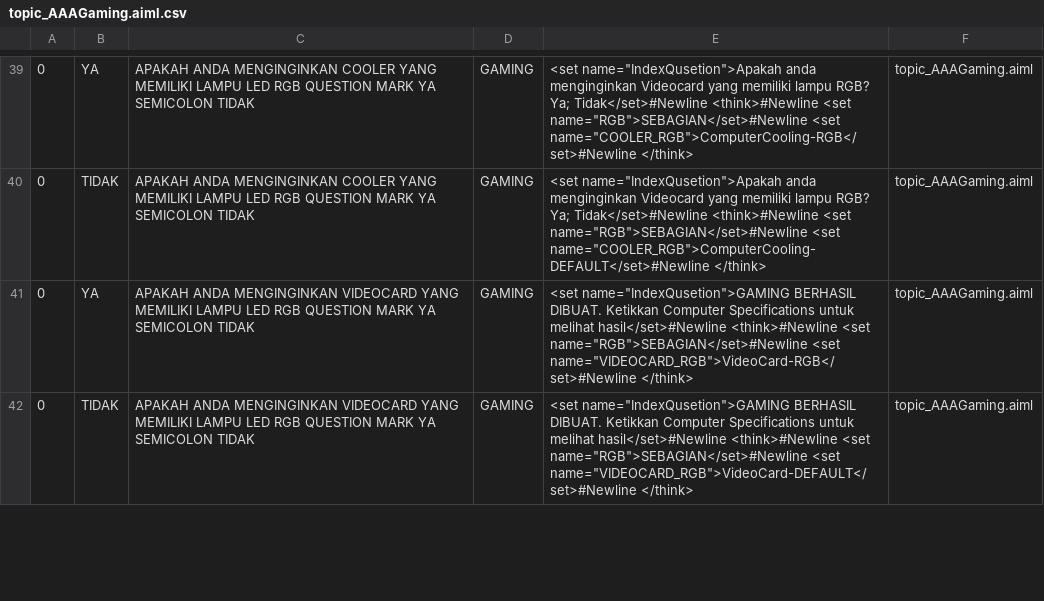
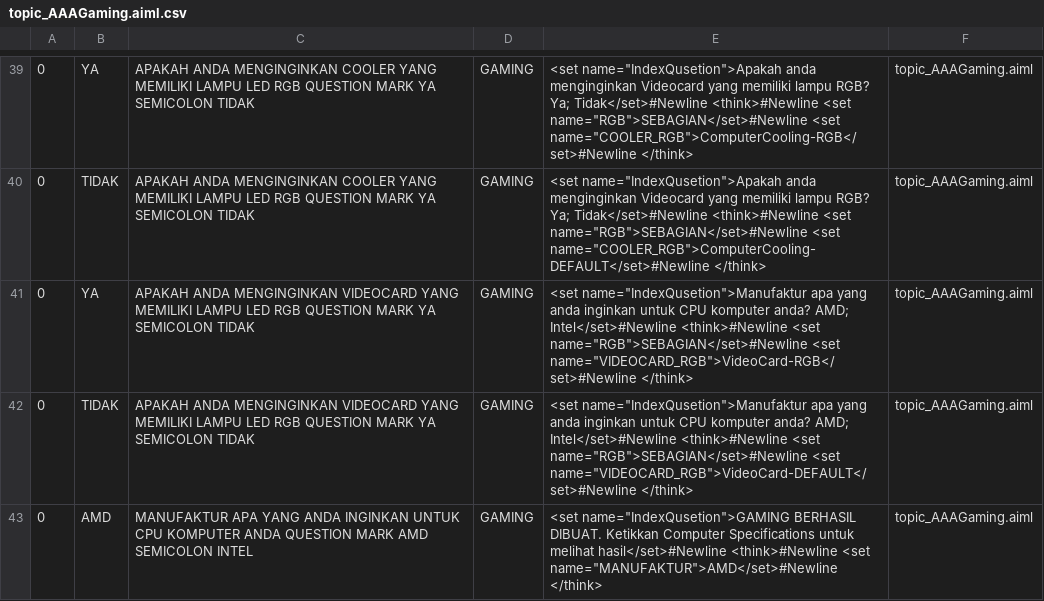
Before and after one commit to ajerabi/Chatbot-AB-Program, a CSV file: bots/super/aimlif/topic_AAAGaming.aiml.csv, drawn as a sheet; only a part is shown, gaps mark what is left out; the diff covers the shown part only.

```diff
--- a/bots/super/aimlif/topic_AAAGaming.aiml.csv
+++ b/bots/super/aimlif/topic_AAAGaming.aiml.csv
@@ -40,3 +40,4 @@
 0,TIDAK,APAKAH ANDA MENGINGINKAN COOLER YANG MEMILIKI LAMPU LED RGB QUESTION MARK YA SEMICOLON TIDAK,GAMING,<set name="IndexQusetion">Apakah anda menginginkan Videocard yang memiliki lampu RGB? Ya; Tidak</set>#Newline                <think>#Newline                    <set name="RGB">SEBAGIAN</set>#Newline                    <set name="COOLER_RGB">ComputerCooling-DEFAULT</set>#Newline                </think>,topic_AAAGaming.aiml
-0,YA,APAKAH ANDA MENGINGINKAN VIDEOCARD YANG MEMILIKI LAMPU LED RGB QUESTION MARK YA SEMICOLON TIDAK,GAMING,<set name="IndexQusetion">GAMING BERHASIL DIBUAT. Ketikkan Computer Specifications untuk melihat hasil</set>#Newline                <think>#Newline                    <set name="RGB">SEBAGIAN</set>#Newline                    <set name="VIDEOCARD_RGB">VideoCard-RGB</set>#Newline                </think>,topic_AAAGaming.aiml
-0,TIDAK,APAKAH ANDA MENGINGINKAN VIDEOCARD YANG MEMILIKI LAMPU LED RGB QUESTION MARK YA SEMICOLON TIDAK,GAMING,<set name="IndexQusetion">GAMING BERHASIL DIBUAT. Ketikkan Computer Specifications untuk melihat hasil</set>#Newline                <think>#Newline                    <set name="RGB">SEBAGIAN</set>#Newline                    <set name="VIDEOCARD_RGB">VideoCard-DEFAULT</set>#Newline                </think>,topic_AAAGaming.aiml
+0,YA,APAKAH ANDA MENGINGINKAN VIDEOCARD YANG MEMILIKI LAMPU LED RGB QUESTION MARK YA SEMICOLON TIDAK,GAMING,<set name="IndexQusetion">Manufaktur apa yang anda inginkan untuk CPU komputer anda? AMD; Intel</set>#Newline                <think>#Newline                    <set name="RGB">SEBAGIAN</set>#Newline                    <set name="VIDEOCARD_RGB">VideoCard-RGB</set>#Newline                </think>,topic_AAAGaming.aiml
+0,TIDAK,APAKAH ANDA MENGINGINKAN VIDEOCARD YANG MEMILIKI LAMPU LED RGB QUESTION MARK YA SEMICOLON TIDAK,GAMING,<set name="IndexQusetion">Manufaktur apa yang anda inginkan untuk CPU komputer anda? AMD; Intel</set>#Newline                <think>#Newline                    <set name="RGB">SEBAGIAN</set>#Newline                    <set name="VIDEOCARD_RGB">VideoCard-DEFAULT</set>#Newline                </think>,topic_AAAGaming.aiml
+0,AMD,MANUFAKTUR APA YANG ANDA INGINKAN UNTUK CPU KOMPUTER ANDA QUESTION MARK AMD SEMICOLON INTEL,GAMING,<set name="IndexQusetion">GAMING BERHASIL DIBUAT. Ketikkan Computer Specifications untuk melihat hasil</set>#Newline                <think>#Newline                    <set name="MANUFAKTUR">AMD</set>#Newline                </think>,topic_AAAGaming.aiml
```
Also changed, not shown: 1 added row and 4 edited cells elsewhere in this file, bots/super/aimlif/topic_DesainGrafis.aiml.csv, bots/super/aimlif/topic_Office.aiml.csv, 10 other files.
